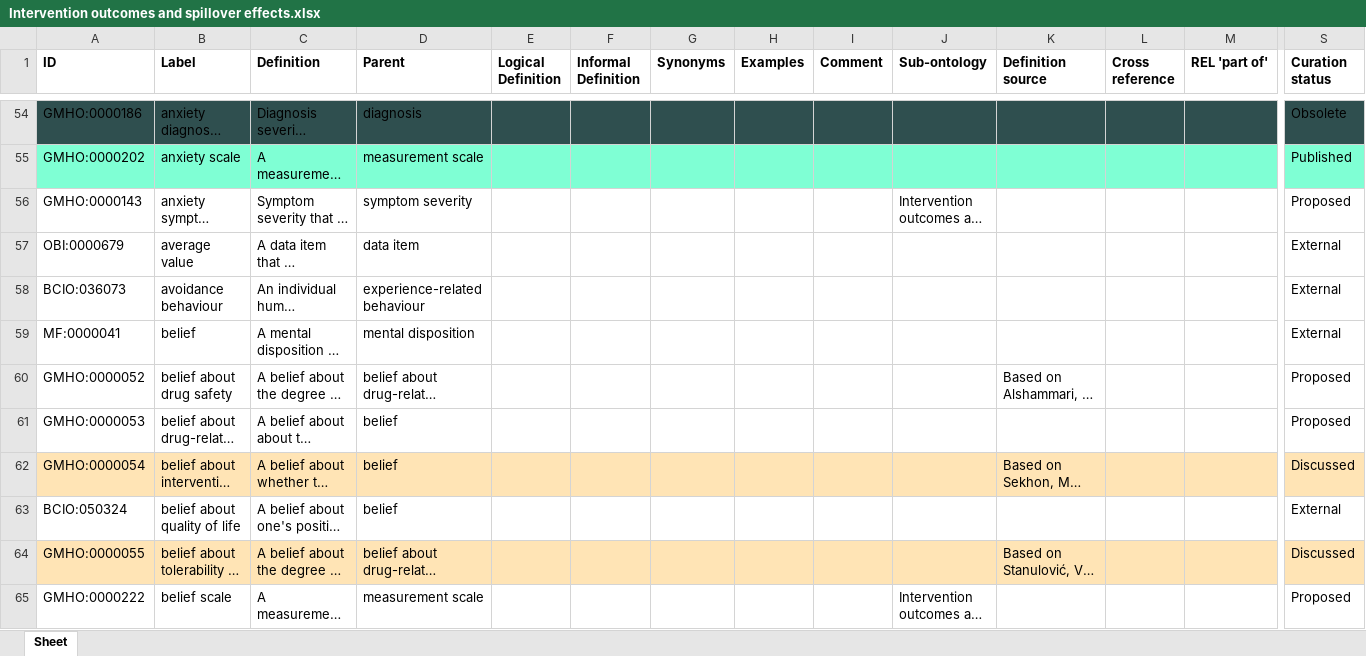
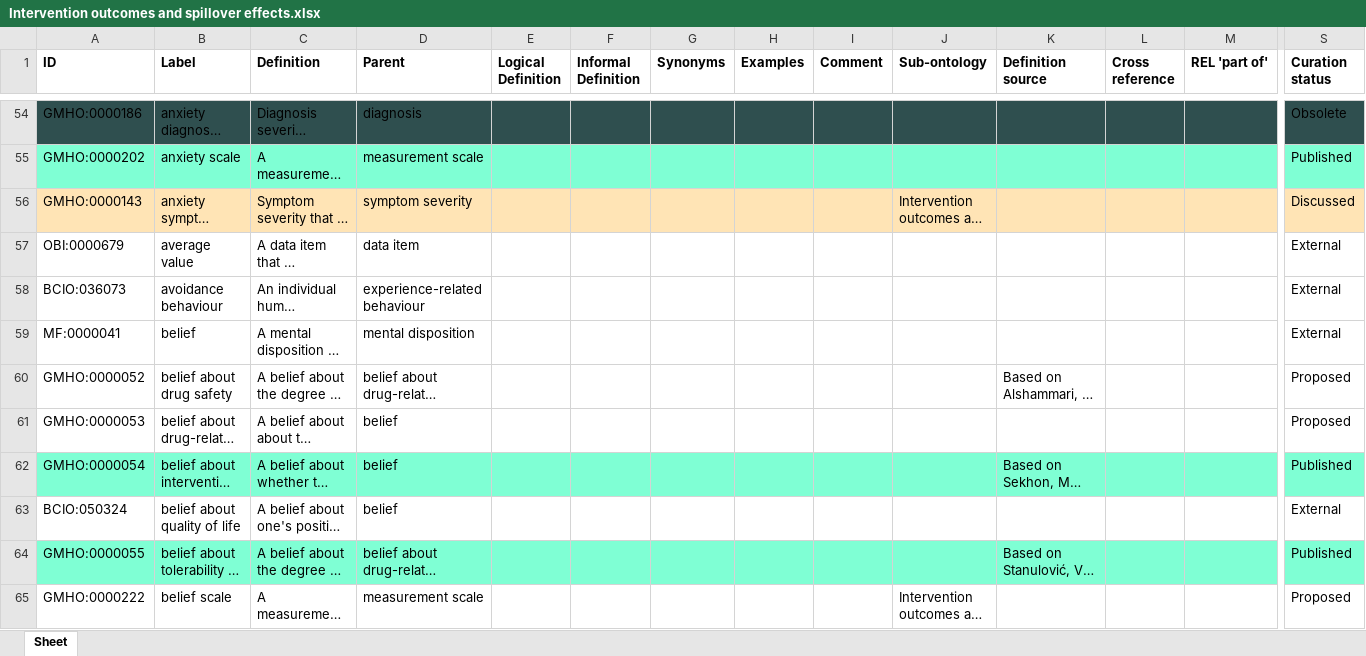
Before and after one commit to galenos-project/mental-health-ontology, an Excel workbook: Intervention outcomes and spillover effects/Intervention outcomes and spillover effects.xlsx, sheet Sheet, drawn as a sheet; only a part is shown, gaps mark what is left out; long unchanged cells end in …; values as stored, in another font and other column widths than the file's, no borders; the diff covers the shown part only; the diff names each change by its address in the sheet, - before the commit and + after, or states it on an @@ line.

Commit message:
Updating Intervention outcomes and spillover effects.xlsx

```diff
--- a/Intervention outcomes and spillover effects/Intervention outcomes and spillover effects.xlsx (sheet Sheet)
+++ b/Intervention outcomes and spillover effects/Intervention outcomes and spillover effects.xlsx (sheet Sheet)
-A56:S56 fill: none
+A56:S56 fill: #FFE4B5
-S56 (Curation status): Proposed
+S56 (Curation status): Discussed
-A62:S62 fill: #FFE4B5
+A62:S62 fill: #7FFFD4
-S62 (Curation status): Discussed
+S62 (Curation status): Published
-A64:S64 fill: #FFE4B5
+A64:S64 fill: #7FFFD4
-S64 (Curation status): Discussed
+S64 (Curation status): Published
```
Also changed, not shown: cell formats elsewhere in this sheet.
